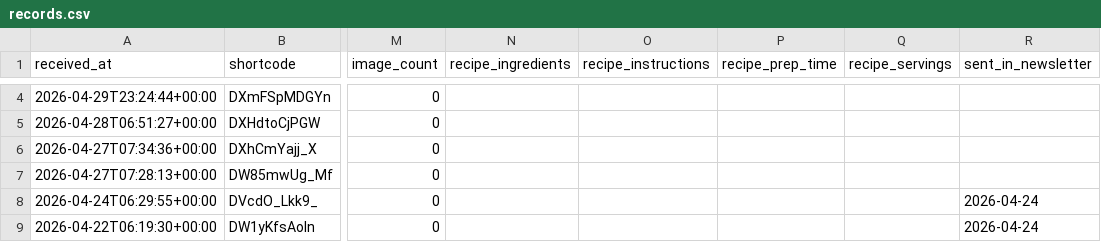
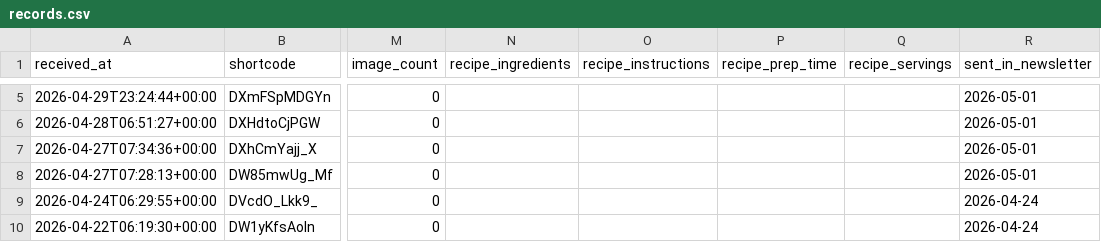
Before and after one commit to zee-go/reelnewsletter, a CSV file: data/records.csv, drawn as a sheet; only a part is shown, gaps mark what is left out; addresses are those after the commit; the diff covers the shown part only; the diff names each change by its address in the sheet, - before the commit and + after, or states it on an @@ line.

```diff
--- a/data/records.csv
+++ b/data/records.csv
-R5:R8 (sent_in_newsletter): (empty)
+R5:R8 (sent_in_newsletter): 2026-05-01
```
Also changed, not shown: 1 added row and 2 edited cells elsewhere in this file, 3 other files.
